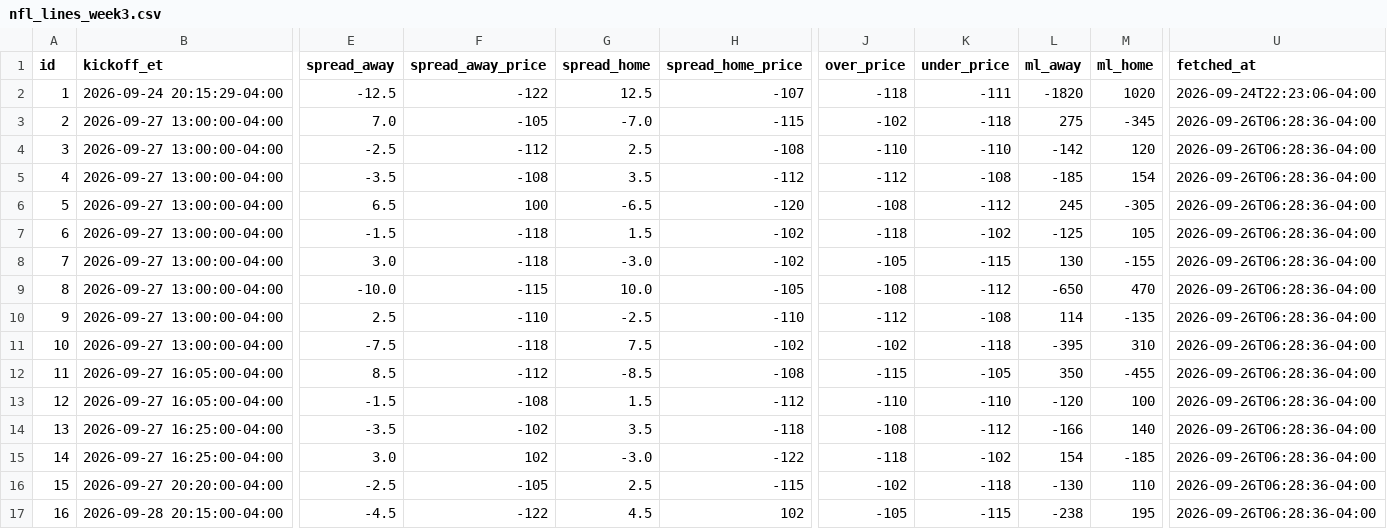
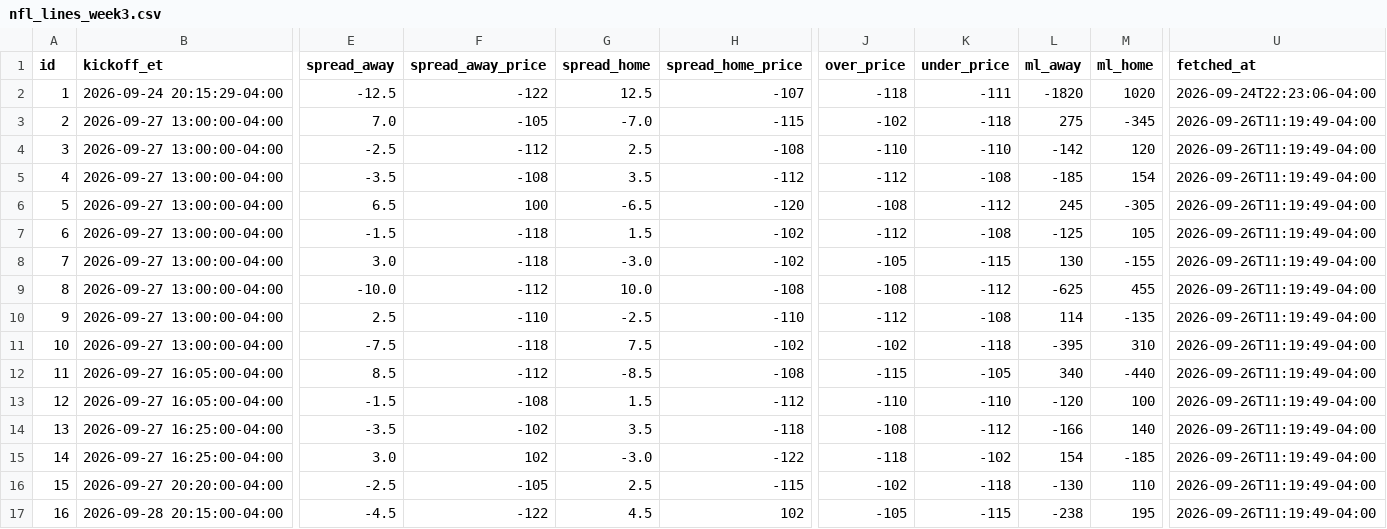
Before and after one commit to jolsufka/nfl_spread_league, a CSV file: lines/nfl_lines_week3.csv, drawn as a sheet; only a part is shown, gaps mark what is left out; the diff names each change by its address in the sheet, - before the commit and + after, or states it on an @@ line.

Commit message:
deploy: 10836db81cb777d29f7eb1adee8af8861fe34856

```diff
--- a/lines/nfl_lines_week3.csv
+++ b/lines/nfl_lines_week3.csv
-U3:U17 (fetched_at): 2026-09-26T06:28:36-04:00
+U3:U17 (fetched_at): 2026-09-26T11:19:49-04:00
-J7 (over_price): -118
+J7 (over_price): -112
-K7 (under_price): -102
+K7 (under_price): -108
-F9 (spread_away_price): -115
+F9 (spread_away_price): -112
-H9 (spread_home_price): -105
+H9 (spread_home_price): -108
-L9 (ml_away): -650
+L9 (ml_away): -625
-M9 (ml_home): 470
+M9 (ml_home): 455
-L12 (ml_away): 350
+L12 (ml_away): 340
-M12 (ml_home): -455
+M12 (ml_home): -440
```
